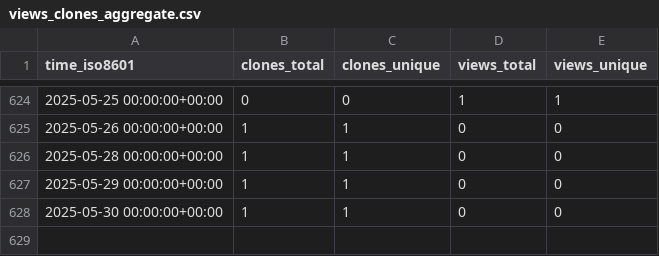
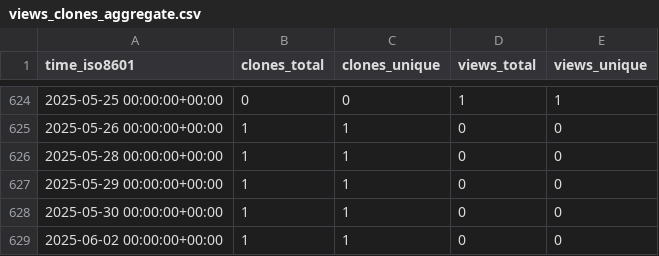
Before and after one commit to saltydk/stats, a CSV file: saltydk/SARotate/ghrs-data/views_clones_aggregate.csv, drawn as a sheet; only a part is shown, gaps mark what is left out.

```diff
--- a/saltydk/SARotate/ghrs-data/views_clones_aggregate.csv
+++ b/saltydk/SARotate/ghrs-data/views_clones_aggregate.csv
@@ -628 +628,2 @@ time_iso8601,clones_total,clones_unique,views_total,views_unique
 2025-05-30 00:00:00+00:00,1,1,0,0
+2025-06-02 00:00:00+00:00,1,1,0,0
```
Also changed, not shown: 1 other file.
